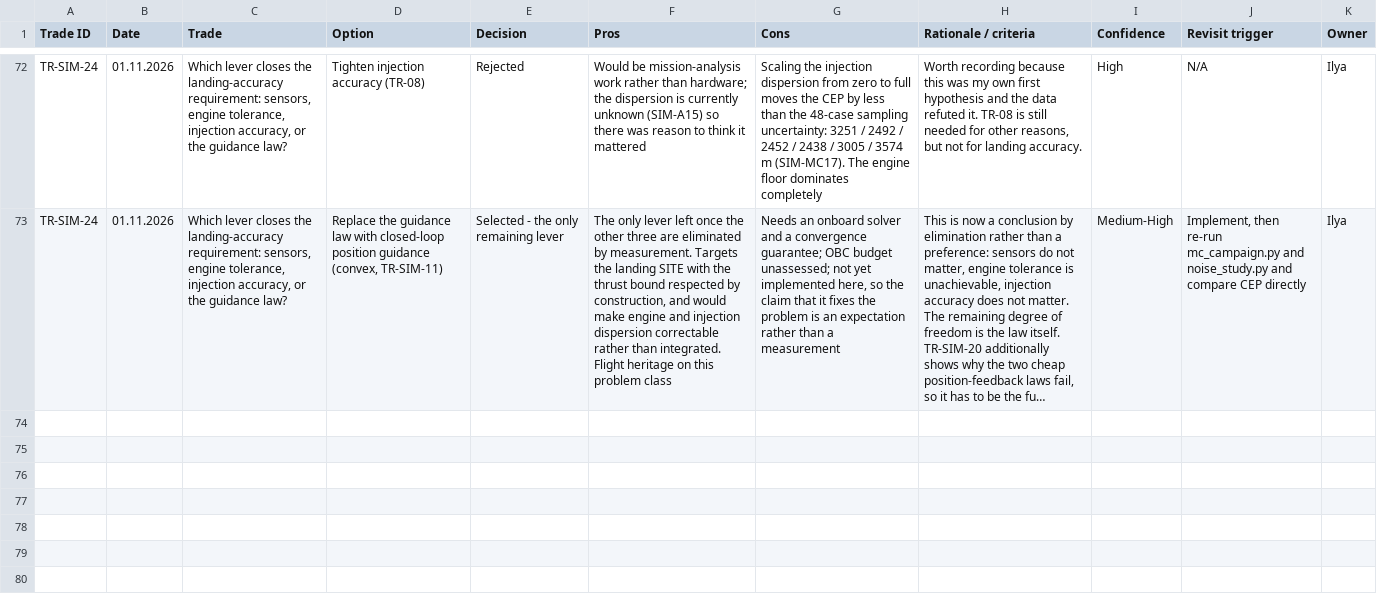
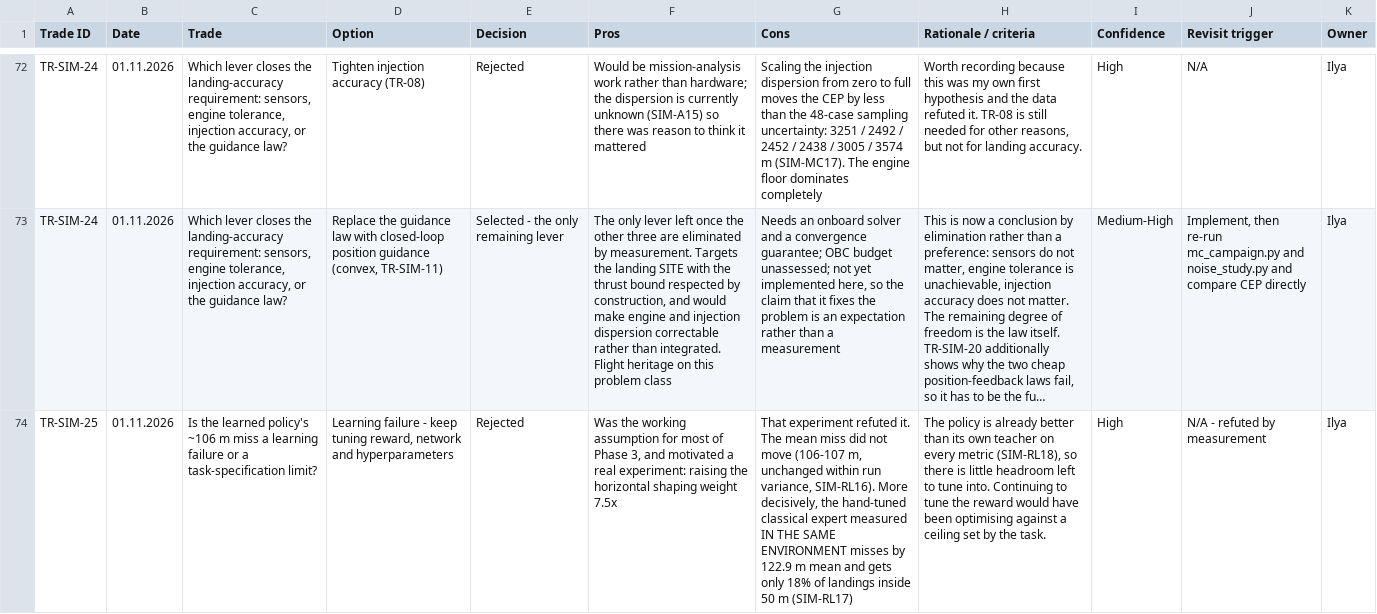
Before and after one commit to IlyaYakushevskiy/phenei-gnc-gym, a CSV file: design_docs/trades.csv, drawn as a sheet; only a part is shown, gaps mark what is left out; long unchanged cells end in …; the diff covers the shown part only; the diff names each change by its address in the sheet, - before the commit and + after, or states it on an @@ line.

```diff
--- a/design_docs/trades.csv
+++ b/design_docs/trades.csv
+row 74: TR-SIM-25 | 01.11.2026 | Is the learned policy's ~106 m miss a learning failure or a task-specification limit? | Learning failure - keep tuning reward, network and hyperparameters | Rejected | Was the working assumption for most of Phase 3, and motivated a real experiment: raising the horizontal shaping weight 7.5x | That experiment refuted it. The mean miss did not move (106-107 m, unchanged within run variance, SIM-RL16). More decisively, the hand-tuned classical expert measured IN THE SAME ENVIRONMENT misses by 122.9 m mean and gets only 18% of landings inside 50 m (SIM-RL17) | The policy is already better than its own teacher on every metric (SIM-RL18), so there is little headroom left to tune into. Continuing to tune the reward would have been optimising against a ceiling set by the task. | High | N/A - refuted by measurement | Ilya
```
Also changed, not shown: 1 added row elsewhere in this file, design_docs/params.csv, 1 other file.
